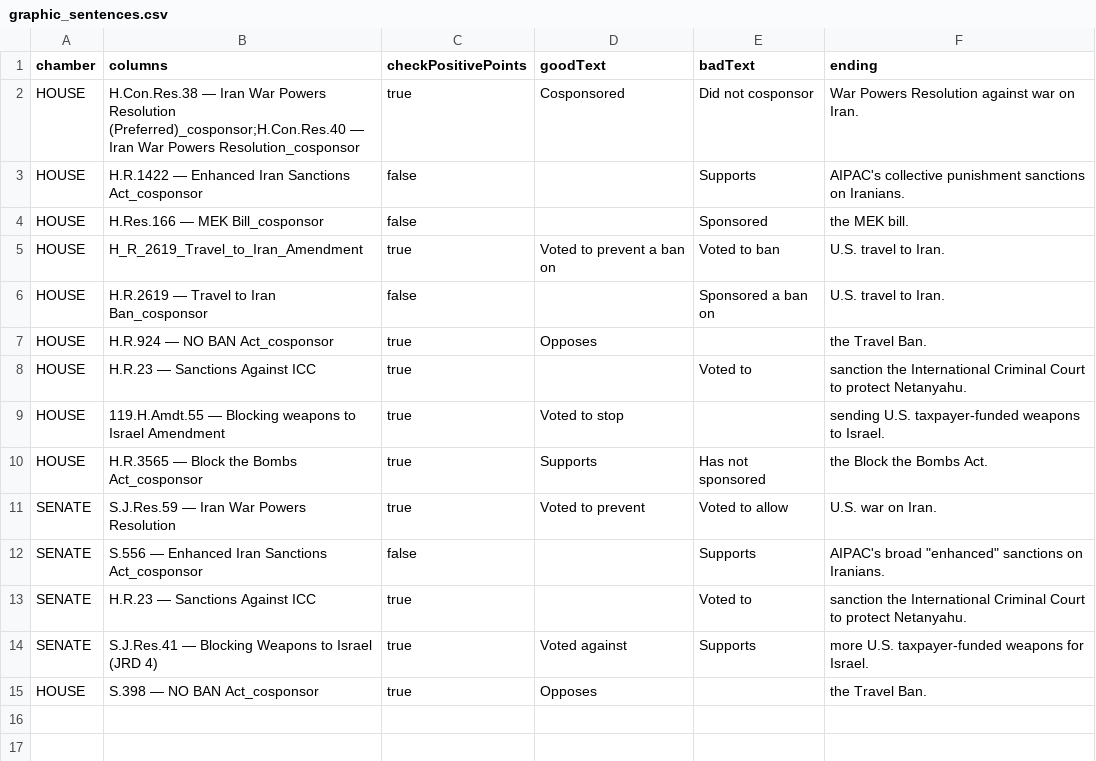
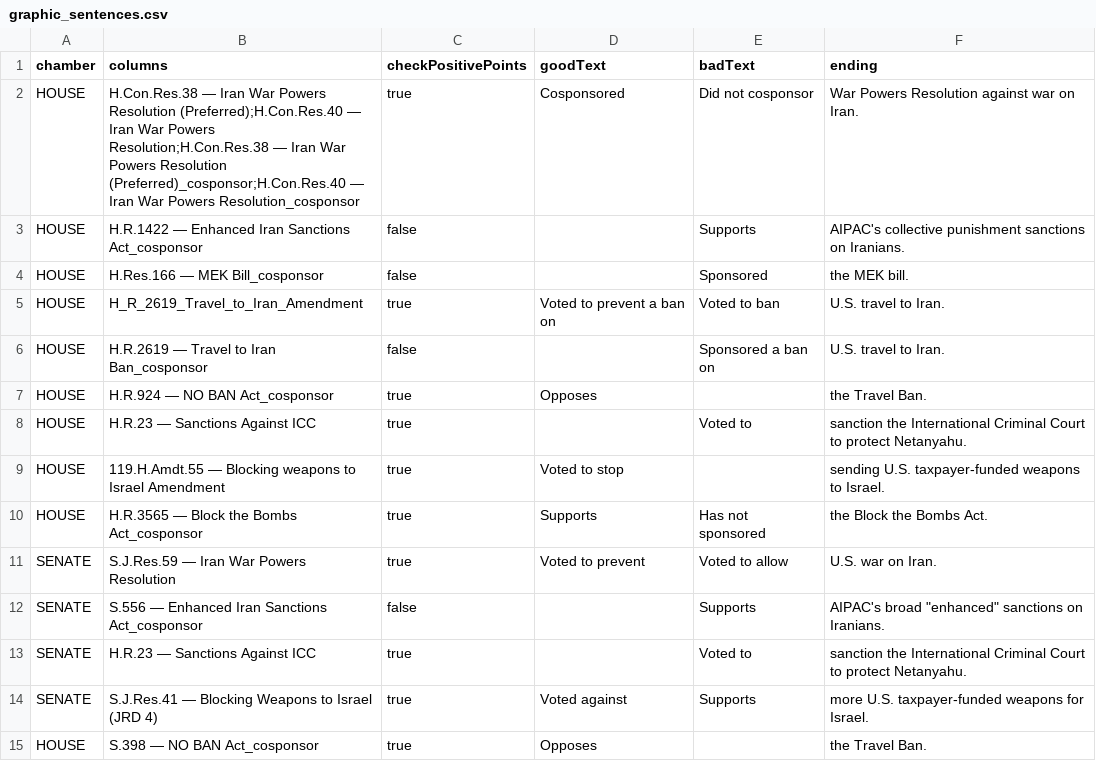
Before and after one commit to niac-dev/civic-scorecard, a CSV file: public/data/graphic_sentences.csv, drawn as a sheet.

```diff
--- a/public/data/graphic_sentences.csv
+++ b/public/data/graphic_sentences.csv
@@ -1,3 +1,3 @@
 chamber,columns,checkPositivePoints,goodText,badText,ending
-HOUSE,"H.Con.Res.38 — Iran War Powers Resolution (Preferred)_cosponsor;H.Con.Res.40 — Iran War Powers Resolution_cosponsor",true,Cosponsored,Did not cosponsor,War Powers Resolution against war on Iran.
+HOUSE,"H.Con.Res.38 — Iran War Powers Resolution (Preferred);H.Con.Res.40 — Iran War Powers Resolution;H.Con.Res.38 — Iran War Powers Resolution (Preferred)_cosponsor;H.Con.Res.40 — Iran War Powers Resolution_cosponsor",true,Cosponsored,Did not cosponsor,War Powers Resolution against war on Iran.
 HOUSE,"H.R.1422 — Enhanced Iran Sanctions Act_cosponsor",false,,Supports,AIPAC's collective punishment sanctions on Iranians.
```
Also changed, not shown: 1 other file.
